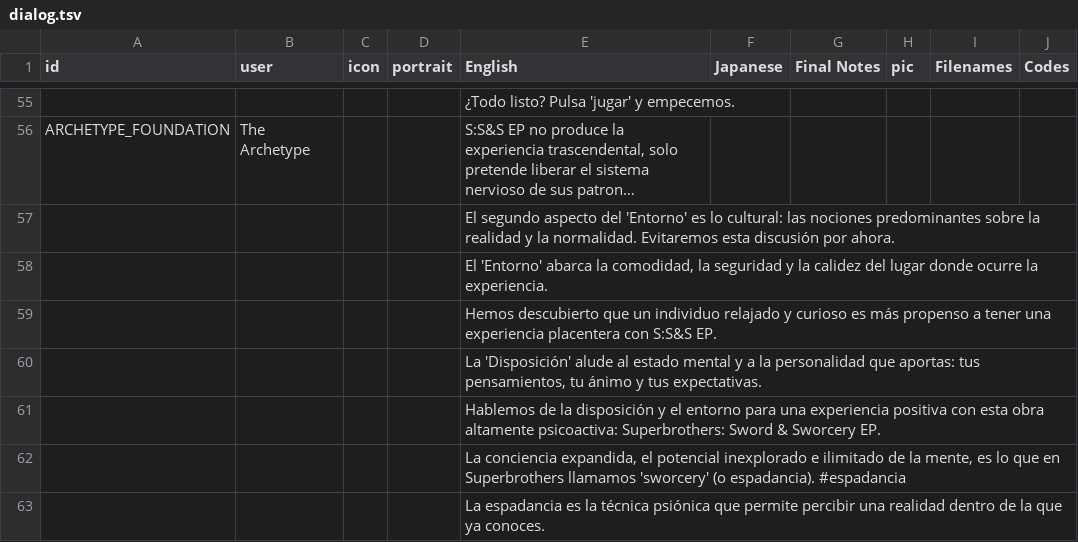
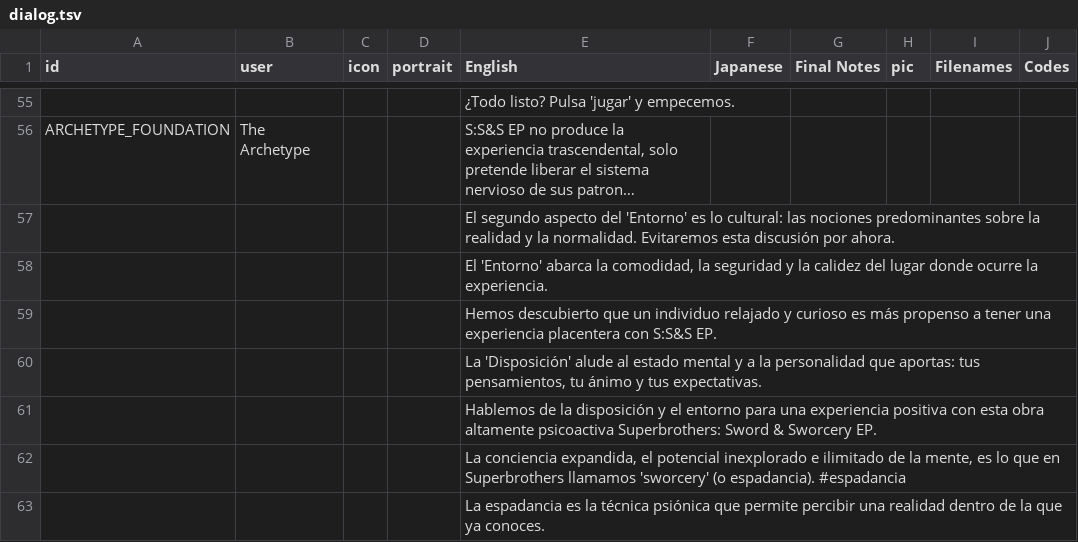
Before and after one commit to cesardeg/swordable, a TSV file: locales/spanish/dialog.tsv, drawn as a sheet; only a part is shown, gaps mark what is left out; long unchanged cells end in …; the diff names each change by its address in the sheet, - before the commit and + after, or states it on an @@ line.

```diff
--- a/locales/spanish/dialog.tsv
+++ b/locales/spanish/dialog.tsv
-E61 (English): …obra altamente psicoactiva: Superbrothers: Sword…
+E61 (English): …obra altamente psicoactiva Superbrothers: Sword…
```
Also changed, not shown: locales/portuguese/dialog.tsv.
